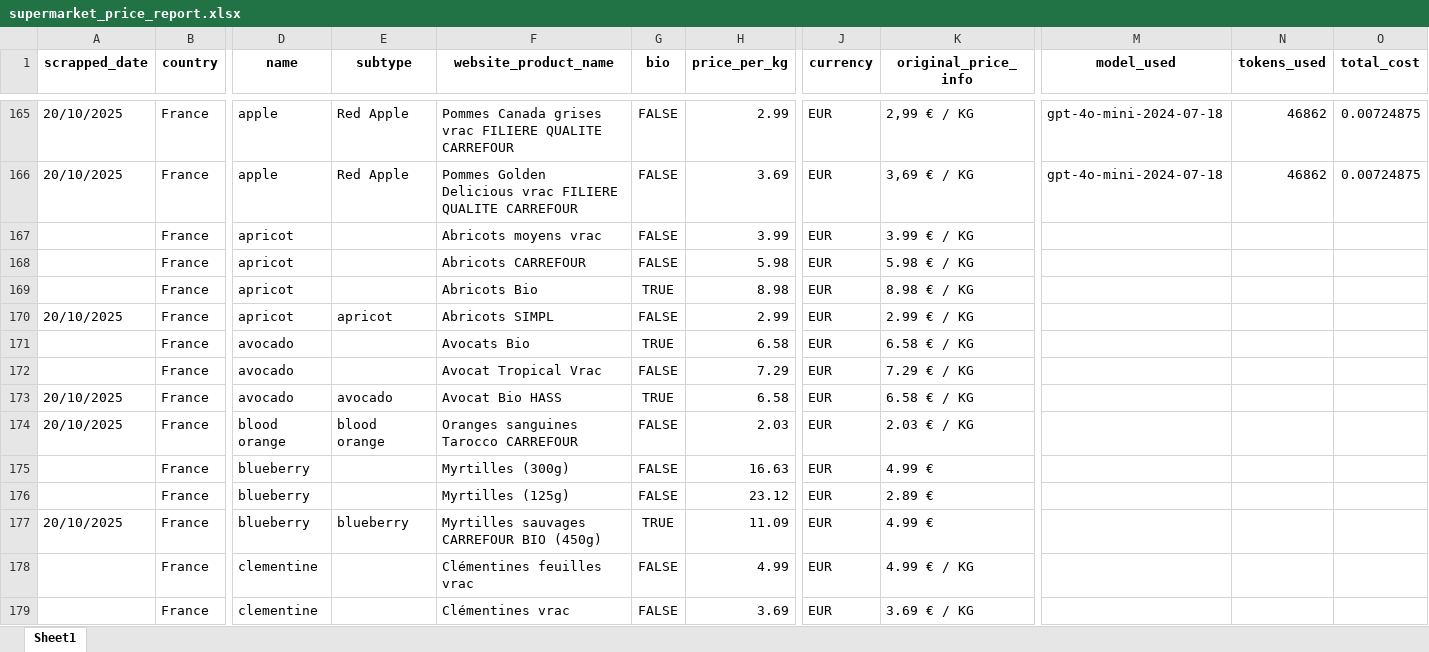
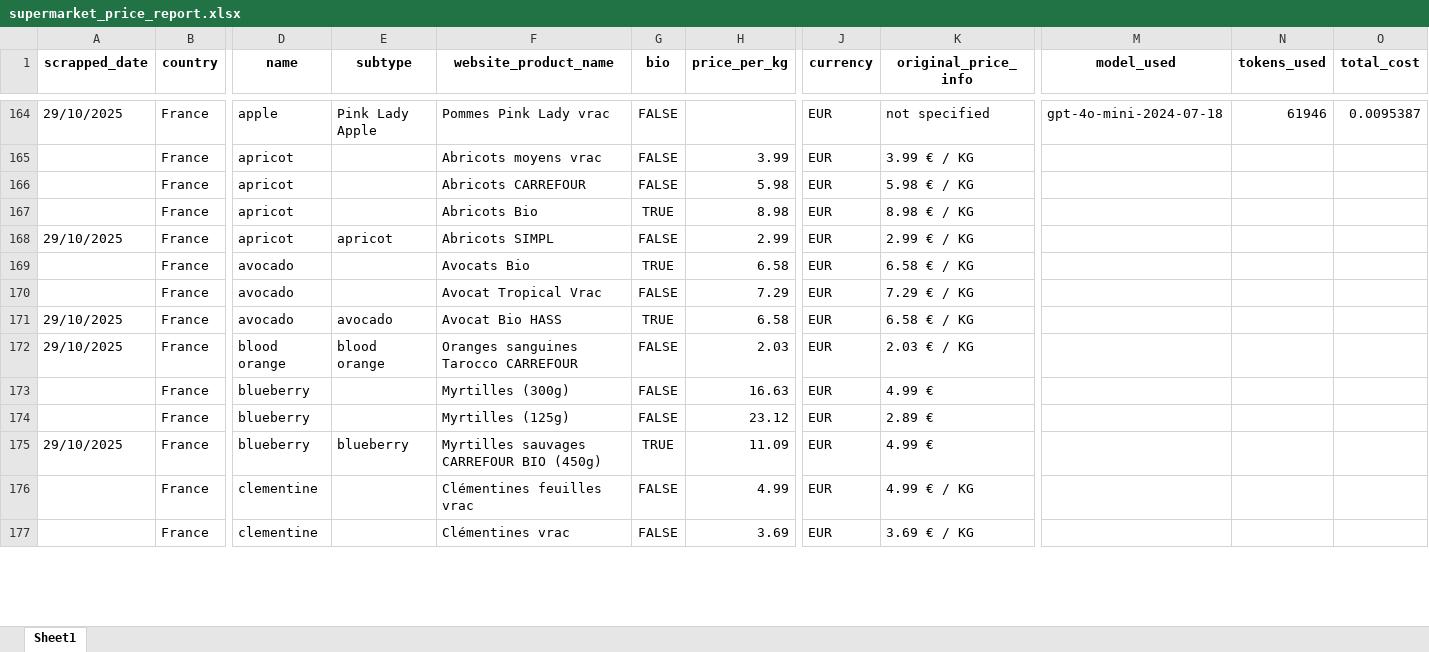
Before and after one commit to ahgcrowdfarming/agentic_browsing, an Excel workbook: examples/browser/supermarket_scrapper_v2/supermarket_price_report.xlsx, sheet Sheet1, drawn as a sheet; only a part is shown, gaps mark what is left out; values as stored, in another font and other column widths than the file's, no borders; removed rows and columns are numbered as before the commit, all else as after; rows hold the shown columns only; the diff covers the shown part only; the diff names each change by its address in the sheet, - before the commit and + after, or states it on an @@ line.

```diff
--- a/examples/browser/supermarket_scrapper_v2/supermarket_price_report.xlsx (sheet Sheet1)
+++ b/examples/browser/supermarket_scrapper_v2/supermarket_price_report.xlsx (sheet Sheet1)
-A164 (scrapped_date): 20/10/2025
+A164 (scrapped_date): 29/10/2025
-E164 (subtype): Red Apple
+E164 (subtype): Pink Lady Apple
-F164 (website_product_name): Pommes Canada grises vrac FILIERE QUALITE CARREFOUR
+F164 (website_product_name): Pommes Pink Lady vrac
-H164 (price_per_kg): 2.99
+H164 (price_per_kg): (empty)
-K164 (original_price_info): 2,99 € / KG
+K164 (original_price_info): not specified
-N164 (tokens_used): 46862
+N164 (tokens_used): 61946
-O164 (total_cost): 0.00724875
+O164 (total_cost): 0.0095387
-row 166: 20/10/2025 | France | apple | Red Apple | Pommes Golden Delicious vrac FILIERE QUALITE CARREFOUR | FALSE | 3.69 | EUR | 3,69 € / KG | gpt-4o-mini-2024-07-18 | 46862 | 0.00724875
-A168 (scrapped_date): 20/10/2025
+A168 (scrapped_date): 29/10/2025
-A171:A172 (scrapped_date): 20/10/2025
+A171:A172 (scrapped_date): 29/10/2025
-A175 (scrapped_date): 20/10/2025
+A175 (scrapped_date): 29/10/2025
```
Also changed, not shown: 1 added row, 12 removed rows and 162 edited cells elsewhere in this sheet, 6 other files.
